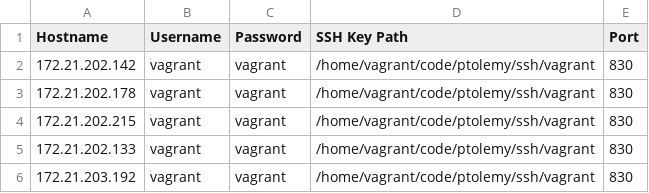
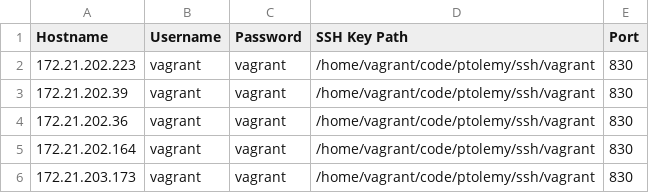
Before and after one commit to JNPRAutomate/ptolemy, a CSV file: csv/HostsWithUsernamePasswordSSH.csv, drawn as a sheet.

Commit message:
Updates to the CSV file for changes in the IP Address

```diff
--- a/csv/HostsWithUsernamePasswordSSH.csv
+++ b/csv/HostsWithUsernamePasswordSSH.csv
@@ -1,6 +1,6 @@
 Hostname,Username,Password,SSH Key Path,Port
-172.21.202.142,vagrant,vagrant,/home/vagrant/code/ptolemy/ssh/vagrant,830
-172.21.202.178,vagrant,vagrant,/home/vagrant/code/ptolemy/ssh/vagrant,830
-172.21.202.215,vagrant,vagrant,/home/vagrant/code/ptolemy/ssh/vagrant,830
-172.21.202.133,vagrant,vagrant,/home/vagrant/code/ptolemy/ssh/vagrant,830
-172.21.203.192,vagrant,vagrant,/home/vagrant/code/ptolemy/ssh/vagrant,830
+172.21.202.223,vagrant,vagrant,/home/vagrant/code/ptolemy/ssh/vagrant,830
+172.21.202.39,vagrant,vagrant,/home/vagrant/code/ptolemy/ssh/vagrant,830
+172.21.202.36,vagrant,vagrant,/home/vagrant/code/ptolemy/ssh/vagrant,830
+172.21.202.164,vagrant,vagrant,/home/vagrant/code/ptolemy/ssh/vagrant,830
+172.21.203.173,vagrant,vagrant,/home/vagrant/code/ptolemy/ssh/vagrant,830
```
